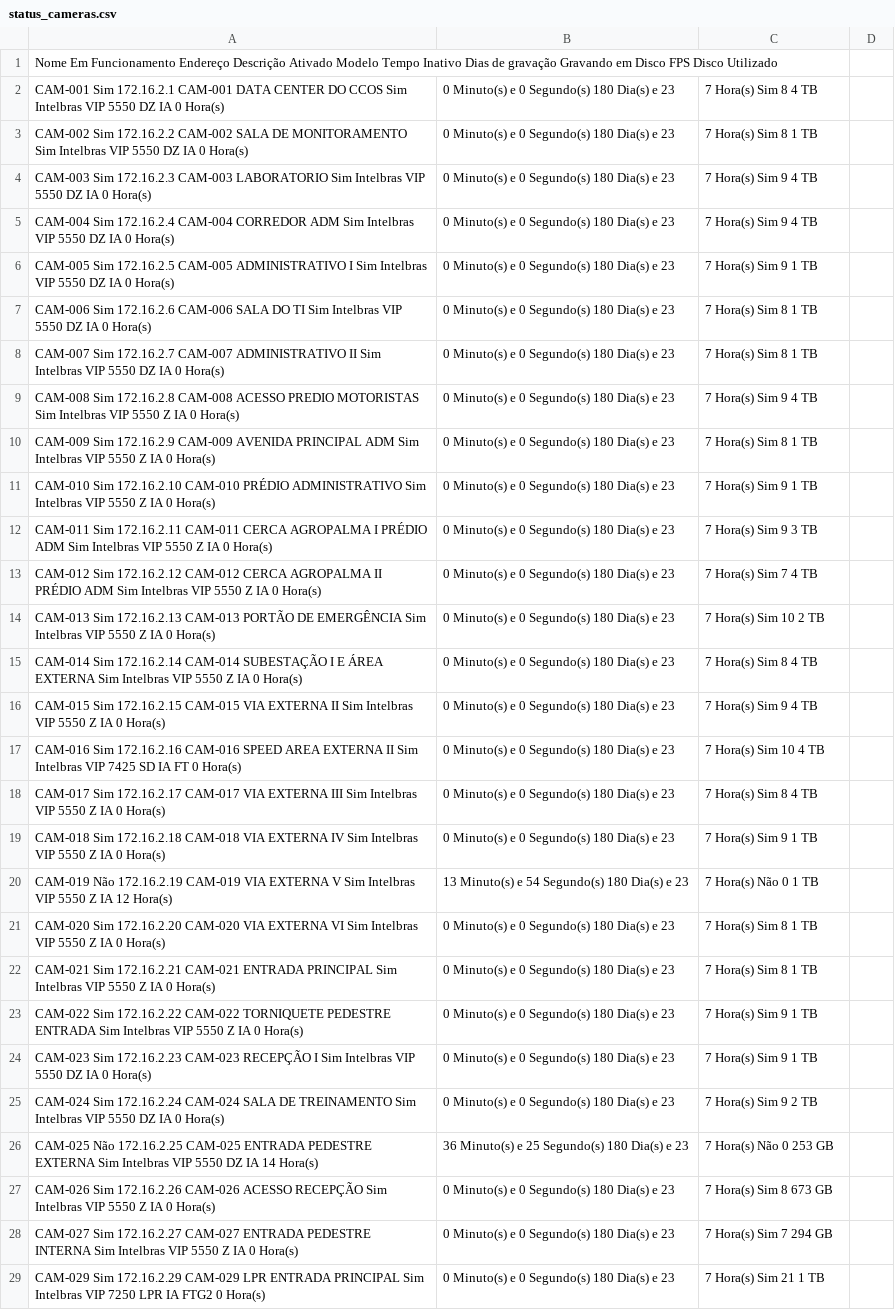
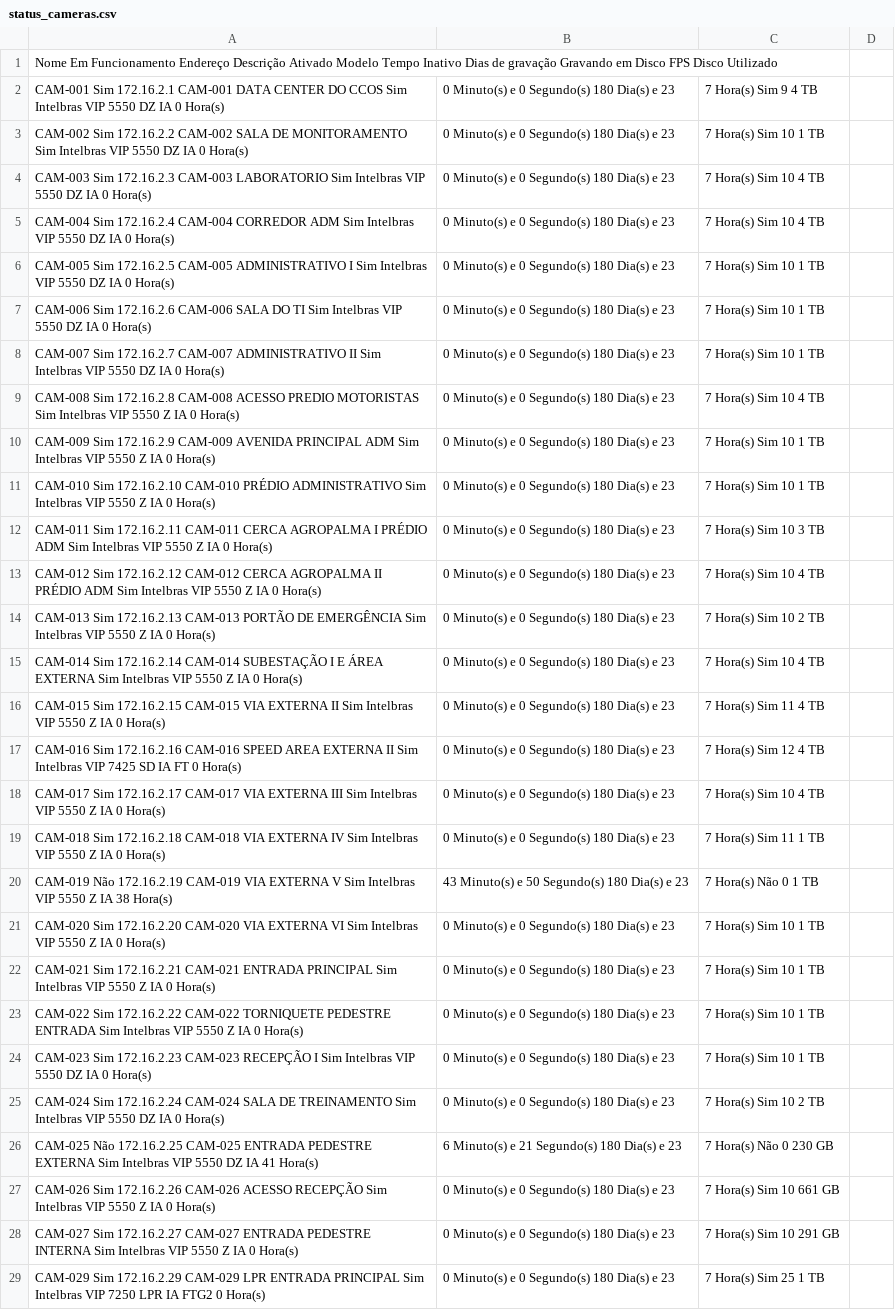
Before and after one commit to gayotecnologia/dashboard-cameras, a CSV file: status_cameras.csv, drawn as a sheet; only a part is shown; the diff covers the shown part only; the diff names each change by its address in the sheet, - before the commit and + after, or states it on an @@ line.

Commit message:
Update status_cameras.csv

```diff
--- a/status_cameras.csv
+++ b/status_cameras.csv
-C2: 7 Hora(s) Sim 8 4 TB
+C2: 7 Hora(s) Sim 9 4 TB
-C3: 7 Hora(s) Sim 8 1 TB
+C3: 7 Hora(s) Sim 10 1 TB
-C4:C5: 7 Hora(s) Sim 9 4 TB
+C4:C5: 7 Hora(s) Sim 10 4 TB
-C6: 7 Hora(s) Sim 9 1 TB
+C6: 7 Hora(s) Sim 10 1 TB
-C7:C8: 7 Hora(s) Sim 8 1 TB
+C7:C8: 7 Hora(s) Sim 10 1 TB
-C9: 7 Hora(s) Sim 9 4 TB
+C9: 7 Hora(s) Sim 10 4 TB
-C10: 7 Hora(s) Sim 8 1 TB
+C10: 7 Hora(s) Sim 10 1 TB
-C11: 7 Hora(s) Sim 9 1 TB
+C11: 7 Hora(s) Sim 10 1 TB
-C12: 7 Hora(s) Sim 9 3 TB
+C12: 7 Hora(s) Sim 10 3 TB
-C13: 7 Hora(s) Sim 7 4 TB
+C13: 7 Hora(s) Sim 10 4 TB
-C15: 7 Hora(s) Sim 8 4 TB
+C15: 7 Hora(s) Sim 10 4 TB
-C16: 7 Hora(s) Sim 9 4 TB
+C16: 7 Hora(s) Sim 11 4 TB
-C17: 7 Hora(s) Sim 10 4 TB
+C17: 7 Hora(s) Sim 12 4 TB
-C18: 7 Hora(s) Sim 8 4 TB
+C18: 7 Hora(s) Sim 10 4 TB
-C19: 7 Hora(s) Sim 9 1 TB
+C19: 7 Hora(s) Sim 11 1 TB
-A20: …Z IA 12 Hora(s)
+A20: …Z IA 38 Hora(s)
-B20: 13 Minuto(s) e 54 Segundo(s) 180 Dia(s) e 23
+B20: 43 Minuto(s) e 50 Segundo(s) 180 Dia(s) e 23
-C21:C22: 7 Hora(s) Sim 8 1 TB
+C21:C22: 7 Hora(s) Sim 10 1 TB
-C23:C24: 7 Hora(s) Sim 9 1 TB
+C23:C24: 7 Hora(s) Sim 10 1 TB
-C25: 7 Hora(s) Sim 9 2 TB
+C25: 7 Hora(s) Sim 10 2 TB
-A26: …DZ IA 14 Hora(s)
+A26: …DZ IA 41 Hora(s)
-B26: 36 Minuto(s) e 25 Segundo(s) 180 Dia(s) e 23
+B26: 6 Minuto(s) e 21 Segundo(s) 180 Dia(s) e 23
-C26: 7 Hora(s) Não 0 253 GB
+C26: 7 Hora(s) Não 0 230 GB
-C27: 7 Hora(s) Sim 8 673 GB
+C27: 7 Hora(s) Sim 10 661 GB
-C28: 7 Hora(s) Sim 7 294 GB
+C28: 7 Hora(s) Sim 10 291 GB
-C29: 7 Hora(s) Sim 21 1 TB
+C29: 7 Hora(s) Sim 25 1 TB
```
Also changed, not shown: 128 edited cells elsewhere in this file.
